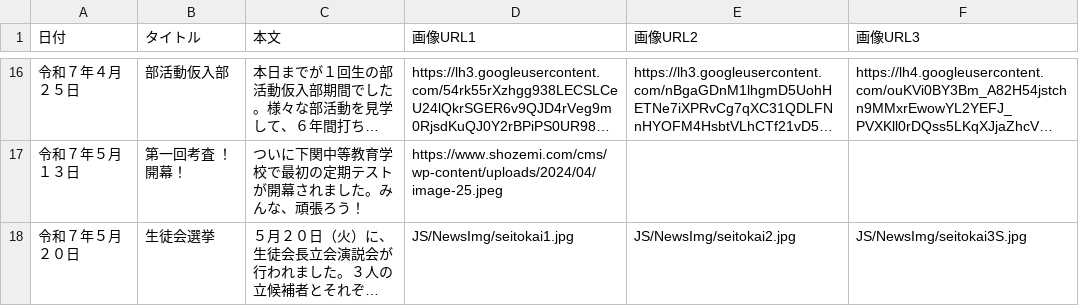
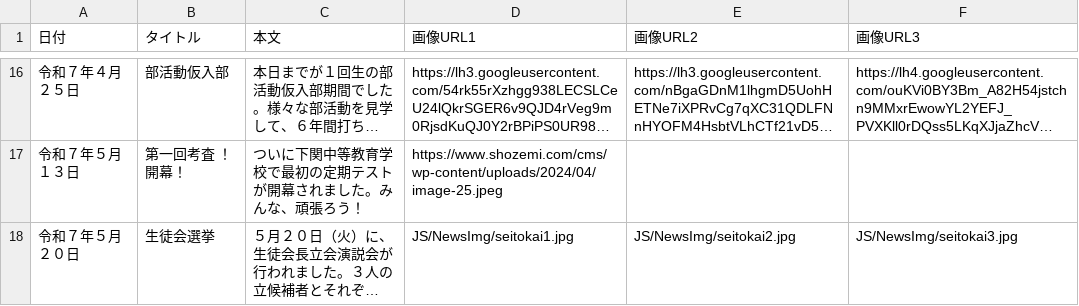
Before and after one commit to Schukre/N.wes, a CSV file: spreadsheet3_data.csv, drawn as a sheet; only a part is shown, gaps mark what is left out; long unchanged cells end in …; the diff names each change by its address in the sheet, - before the commit and + after, or states it on an @@ line.

Commit message:
Google スプレッドシートからデータをアップロード

```diff
--- a/spreadsheet3_data.csv
+++ b/spreadsheet3_data.csv
-F18 (画像URL3): JS/NewsImg/seitokai3S.jpg
+F18 (画像URL3): JS/NewsImg/seitokai3.jpg
```
